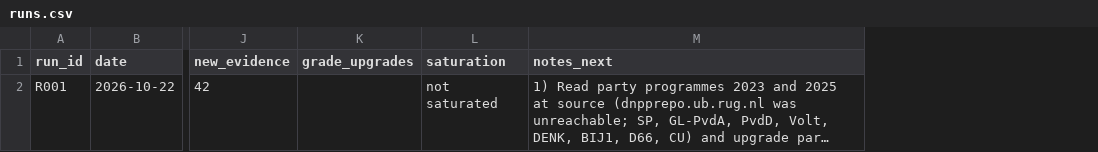
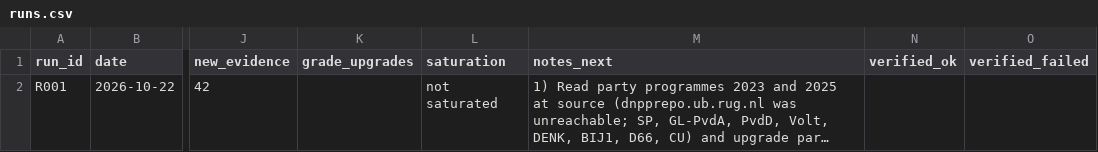
Before and after one commit to Egalitaristen/wealth-tax-database, a CSV file: data/nl/runs.csv, drawn as a sheet; only a part is shown, gaps mark what is left out; long unchanged cells end in …; the diff covers the shown part only; the diff names each change by its address in the sheet, - before the commit and + after, or states it on an @@ line.

```diff
--- a/data/nl/runs.csv
+++ b/data/nl/runs.csv
+column N (verified_ok), empty
+column O (verified_failed), empty
```
Also changed, not shown: 1 added row elsewhere in this file, data/nl/actors.csv, data/nl/exclusions.csv, 12 other files.
